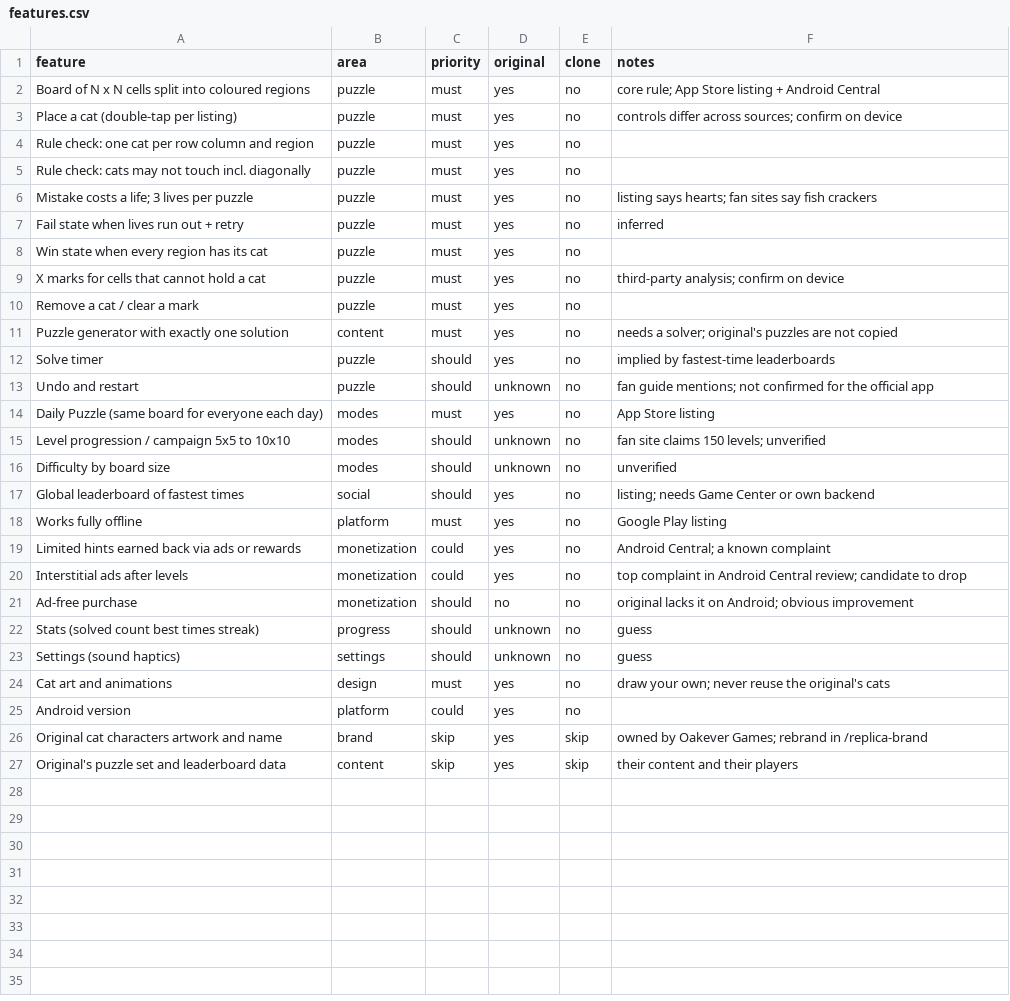
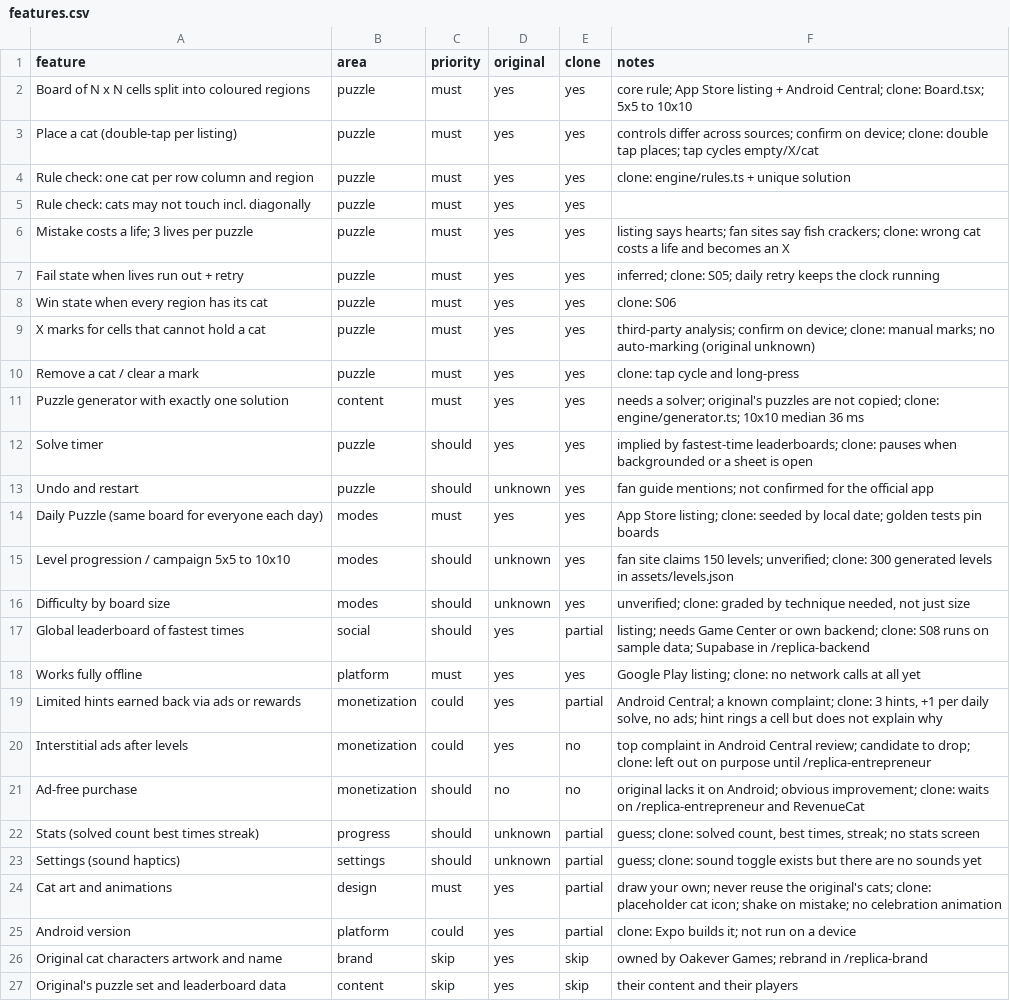
Before and after one commit to jeninsutariya/demoApp, a CSV file: replica/features.csv, drawn as a sheet.

```diff
--- a/replica/features.csv
+++ b/replica/features.csv
@@ -1,26 +1,26 @@
 feature,area,priority,original,clone,notes
-Board of N x N cells split into coloured regions,puzzle,must,yes,no,core rule; App Store listing + Android Central
-Place a cat (double-tap per listing),puzzle,must,yes,no,controls differ across sources; confirm on device
-Rule check: one cat per row column and region,puzzle,must,yes,no,
-Rule check: cats may not touch incl. diagonally,puzzle,must,yes,no,
-Mistake costs a life; 3 lives per puzzle,puzzle,must,yes,no,listing says hearts; fan sites say fish crackers
-Fail state when lives run out + retry,puzzle,must,yes,no,inferred
-Win state when every region has its cat,puzzle,must,yes,no,
-X marks for cells that cannot hold a cat,puzzle,must,yes,no,third-party analysis; confirm on device
-Remove a cat / clear a mark,puzzle,must,yes,no,
-Puzzle generator with exactly one solution,content,must,yes,no,needs a solver; original's puzzles are not copied
-Solve timer,puzzle,should,yes,no,implied by fastest-time leaderboards
-Undo and restart,puzzle,should,unknown,no,fan guide mentions; not confirmed for the official app
-Daily Puzzle (same board for everyone each day),modes,must,yes,no,App Store listing
-Level progression / campaign 5x5 to 10x10,modes,should,unknown,no,fan site claims 150 levels; unverified
-Difficulty by board size,modes,should,unknown,no,unverified
-Global leaderboard of fastest times,social,should,yes,no,listing; needs Game Center or own backend
-Works fully offline,platform,must,yes,no,Google Play listing
-Limited hints earned back via ads or rewards,monetization,could,yes,no,Android Central; a known complaint
-Interstitial ads after levels,monetization,could,yes,no,top complaint in Android Central review; candidate to drop
-Ad-free purchase,monetization,should,no,no,original lacks it on Android; obvious improvement
-Stats (solved count best times streak),progress,should,unknown,no,guess
-Settings (sound haptics),settings,should,unknown,no,guess
-Cat art and animations,design,must,yes,no,draw your own; never reuse the original's cats
-Android version,platform,could,yes,no,
+Board of N x N cells split into coloured regions,puzzle,must,yes,yes,core rule; App Store listing + Android Central; clone: Board.tsx; 5x5 to 10x10
+Place a cat (double-tap per listing),puzzle,must,yes,yes,controls differ across sources; confirm on device; clone: double tap places; tap cycles empty/X/cat
+Rule check: one cat per row column and region,puzzle,must,yes,yes,clone: engine/rules.ts + unique solution
+Rule check: cats may not touch incl. diagonally,puzzle,must,yes,yes,
+Mistake costs a life; 3 lives per puzzle,puzzle,must,yes,yes,listing says hearts; fan sites say fish crackers; clone: wrong cat costs a life and becomes an X
+Fail state when lives run out + retry,puzzle,must,yes,yes,inferred; clone: S05; daily retry keeps the clock running
+Win state when every region has its cat,puzzle,must,yes,yes,clone: S06
+X marks for cells that cannot hold a cat,puzzle,must,yes,yes,third-party analysis; confirm on device; clone: manual marks; no auto-marking (original unknown)
+Remove a cat / clear a mark,puzzle,must,yes,yes,clone: tap cycle and long-press
+Puzzle generator with exactly one solution,content,must,yes,yes,needs a solver; original's puzzles are not copied; clone: engine/generator.ts; 10x10 median 36 ms
+Solve timer,puzzle,should,yes,yes,implied by fastest-time leaderboards; clone: pauses when backgrounded or a sheet is open
+Undo and restart,puzzle,should,unknown,yes,fan guide mentions; not confirmed for the official app
+Daily Puzzle (same board for everyone each day),modes,must,yes,yes,App Store listing; clone: seeded by local date; golden tests pin boards
+Level progression / campaign 5x5 to 10x10,modes,should,unknown,yes,fan site claims 150 levels; unverified; clone: 300 generated levels in assets/levels.json
+Difficulty by board size,modes,should,unknown,yes,"unverified; clone: graded by technique needed, not just size"
+Global leaderboard of fastest times,social,should,yes,partial,listing; needs Game Center or own backend; clone: S08 runs on sample data; Supabase in /replica-backend
+Works fully offline,platform,must,yes,yes,Google Play listing; clone: no network calls at all yet
+Limited hints earned back via ads or rewards,monetization,could,yes,partial,"Android Central; a known complaint; clone: 3 hints, +1 per daily solve, no ads; hint rings a cell but does not explain why"
+Interstitial ads after levels,monetization,could,yes,no,top complaint in Android Central review; candidate to drop; clone: left out on purpose until /replica-entrepreneur
+Ad-free purchase,monetization,should,no,no,original lacks it on Android; obvious improvement; clone: waits on /replica-entrepreneur and RevenueCat
+Stats (solved count best times streak),progress,should,unknown,partial,"guess; clone: solved count, best times, streak; no stats screen"
+Settings (sound haptics),settings,should,unknown,partial,guess; clone: sound toggle exists but there are no sounds yet
+Cat art and animations,design,must,yes,partial,draw your own; never reuse the original's cats; clone: placeholder cat icon; shake on mistake; no celebration animation
+Android version,platform,could,yes,partial,clone: Expo builds it; not run on a device
 Original cat characters artwork and name,brand,skip,yes,skip,owned by Oakever Games; rebrand in /replica-brand
```
Also changed, not shown: 28 other files.
